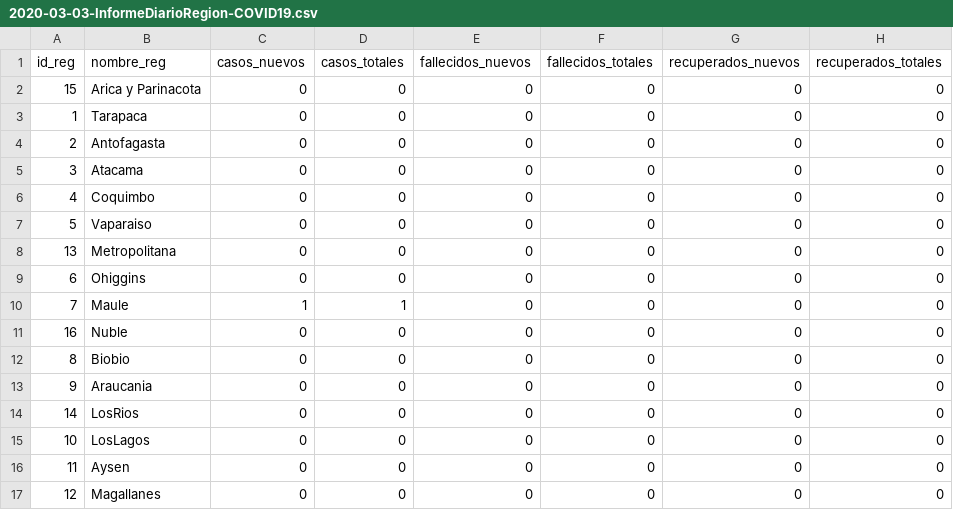
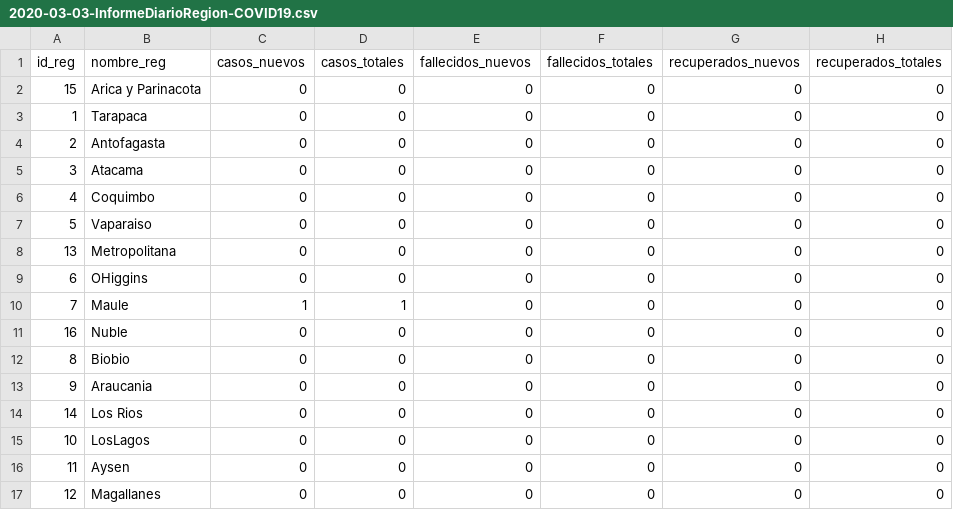
Before and after one commit to MapaCovid/COVID-19, a CSV file: informes_minsal/informes_diarios_Region_CSV/2020-03-03-InformeDiarioRegion-COVID19.csv, drawn as a sheet.

Commit message:
Correccion nombres de regiones

```diff
--- a/informes_minsal/informes_diarios_Region_CSV/2020-03-03-InformeDiarioRegion-COVID19.csv
+++ b/informes_minsal/informes_diarios_Region_CSV/2020-03-03-InformeDiarioRegion-COVID19.csv
@@ -8,3 +8,3 @@ id_reg,nombre_reg,casos_nuevos,casos_totales,fallecidos_nuevos,fallecidos_totale
 13,Metropolitana,0,0,0,0,0,0
-6,Ohiggins,0,0,0,0,0,0
+6,OHiggins,0,0,0,0,0,0
 7,Maule,1,1,0,0,0,0
@@ -13,3 +13,3 @@ id_reg,nombre_reg,casos_nuevos,casos_totales,fallecidos_nuevos,fallecidos_totale
 9,Araucania,0,0,0,0,0,0
-14,LosRios,0,0,0,0,0,0
+14,Los Rios,0,0,0,0,0,0
 10,LosLagos,0,0,0,0,0,0
```
Also changed, not shown: informes_minsal/informes_diarios_Region_CSV/2020-03-04-InformeDiarioRegion-COVID19.csv, informes_minsal/informes_diarios_Region_CSV/2020-03-05-InformeDiarioRegion-COVID19.csv, 29 other files.
